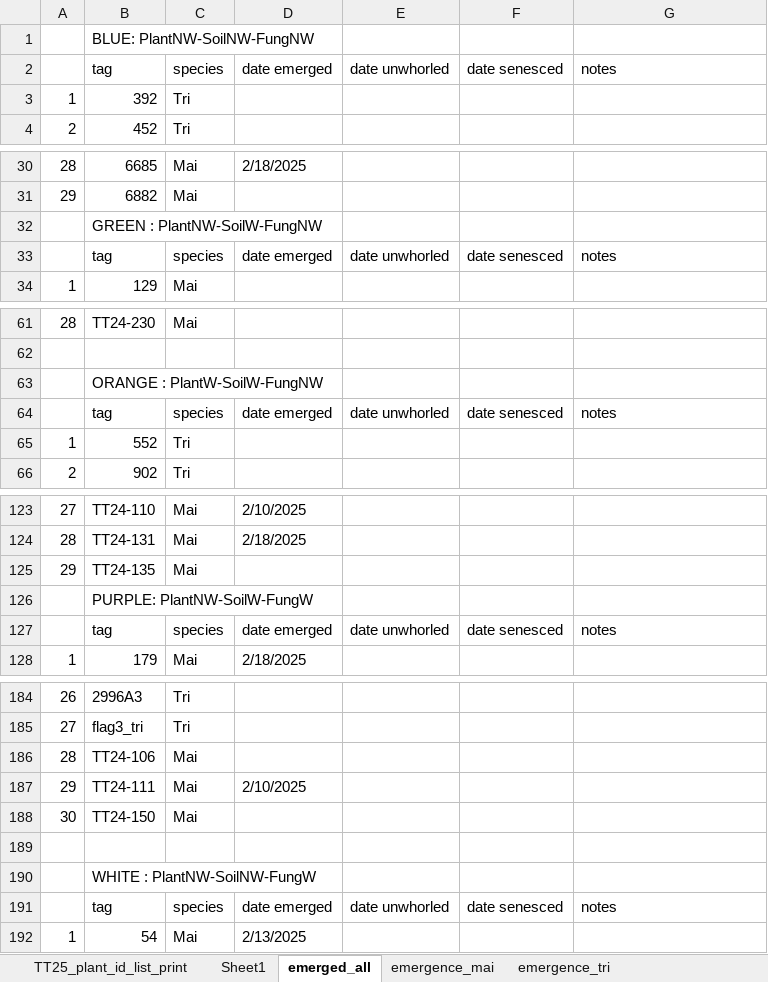
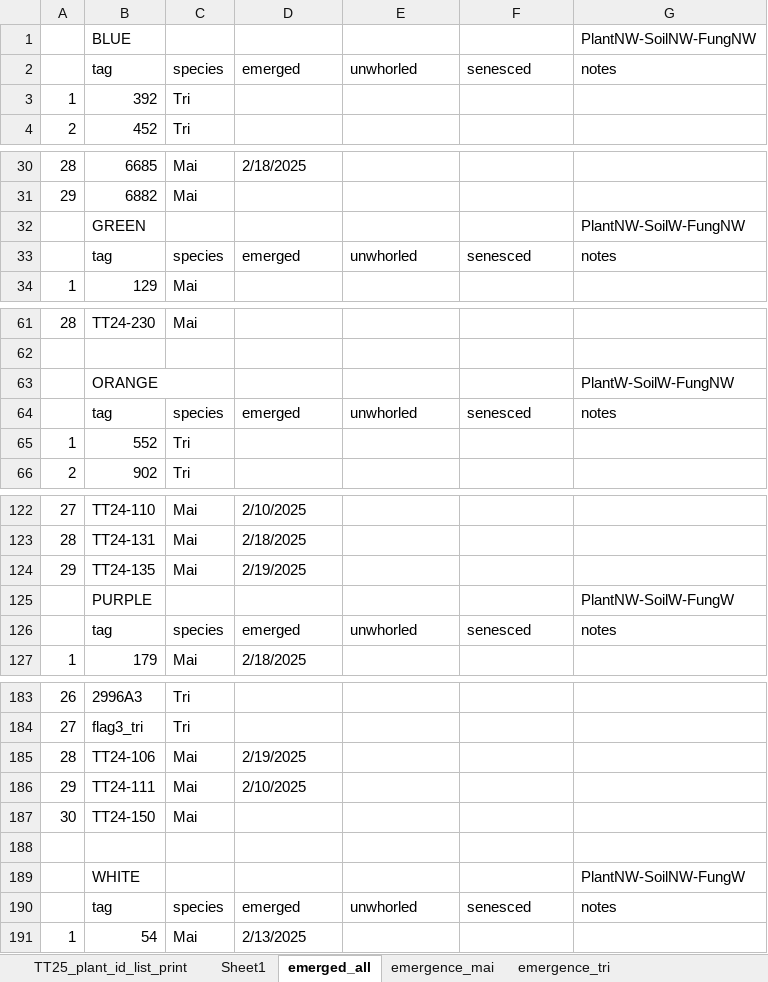
Before and after one commit to eaperkowski/2025_TT_psf, an Excel workbook: data_sheets/TT25_plant_emergence.xlsx, sheet emerged_all, drawn as a sheet; only a part is shown, gaps mark what is left out; values as stored, in another font and other column widths than the file's, no cell formats; conditional formats not drawn; removed rows and columns are numbered as before the commit, all else as after; the diff covers the shown part only; the diff names each change by its address in the sheet, - before the commit and + after, or states it on an @@ line.

Commit message:
Update TT25_plant_emergence.xlsx

```diff
--- a/data_sheets/TT25_plant_emergence.xlsx (sheet emerged_all)
+++ b/data_sheets/TT25_plant_emergence.xlsx (sheet emerged_all)
-row 1:  | BLUE: PlantNW-SoilNW-FungNW
+row 1:  | BLUE |  |  |  |  | PlantNW-SoilNW-FungNW
-D2: date emerged
+D2: emerged
-E2: date unwhorled
+E2: unwhorled
-F2: date senesced
+F2: senesced
-row 32:  | GREEN : PlantNW-SoilW-FungNW
+row 32:  | GREEN |  |  |  |  | PlantNW-SoilW-FungNW
-D33: date emerged
+D33: emerged
-E33: date unwhorled
+E33: unwhorled
-F33: date senesced
+F33: senesced
-row 63:  | ORANGE : PlantW-SoilW-FungNW
+row 63:  | ORANGE |  |  |  |  | PlantW-SoilW-FungNW
-D64: date emerged
+D64: emerged
-E64: date unwhorled
+E64: unwhorled
-F64: date senesced
+F64: senesced
-D124: (empty)
+D124: 2/19/2025
-row 126:  | PURPLE: PlantNW-SoilW-FungW
+row 125:  | PURPLE |  |  |  |  | PlantNW-SoilW-FungW
-D126: date emerged
+D126: emerged
-E126: date unwhorled
+E126: unwhorled
-F126: date senesced
+F126: senesced
-D185: (empty)
+D185: 2/19/2025
-row 190:  | WHITE : PlantNW-SoilNW-FungW
+row 189:  | WHITE |  |  |  |  | PlantNW-SoilNW-FungW
-D190: date emerged
+D190: emerged
-E190: date unwhorled
+E190: unwhorled
-F190: date senesced
+F190: senesced
```
Also changed, not shown: 6 added rows, 4 removed rows and 55 edited cells elsewhere in this sheet, sheet TT25_plant_id_list_print, cell formats.
